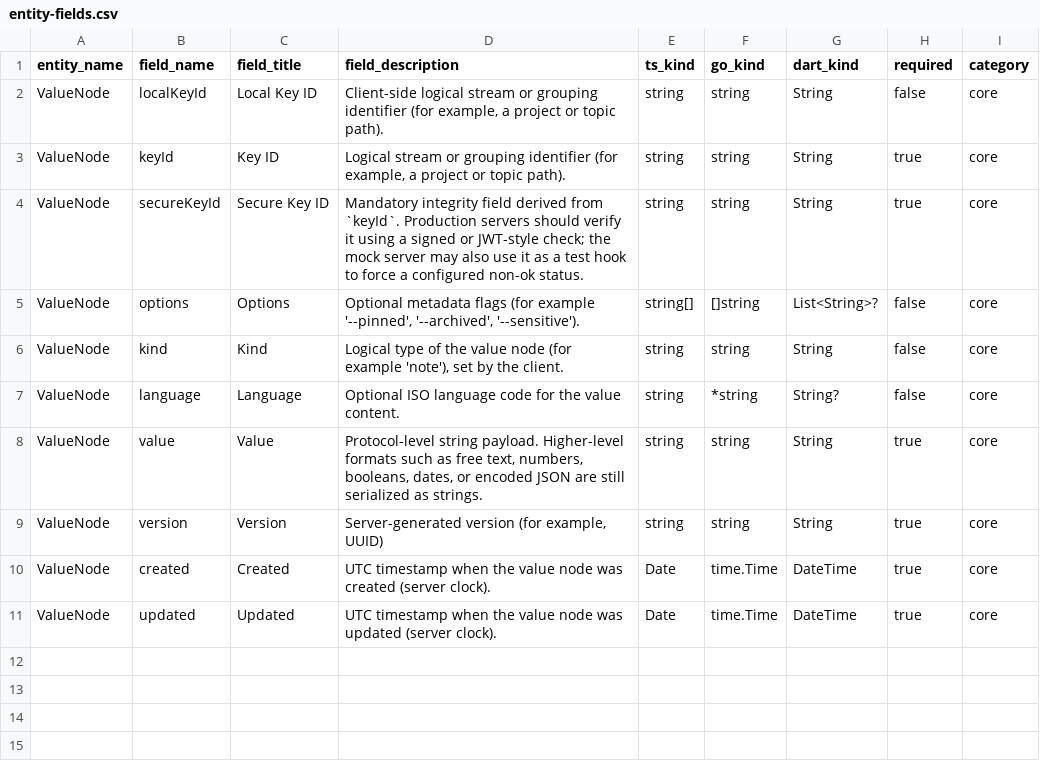
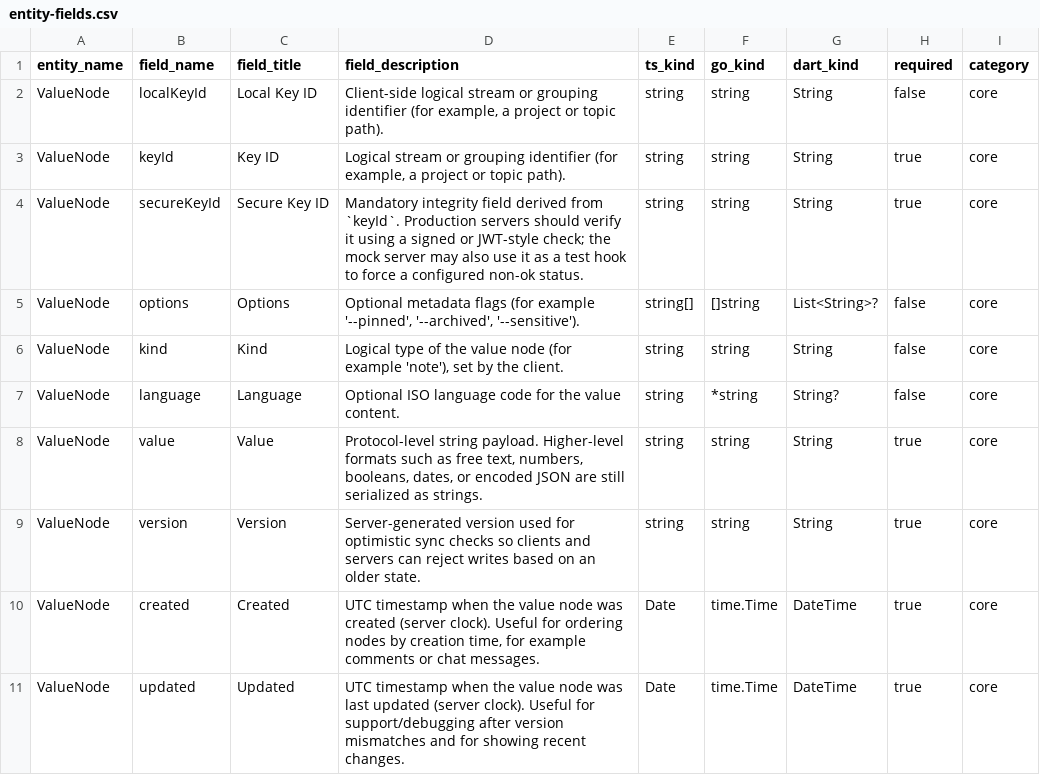
Before and after one commit to flarebyte/chatty_ratatoskr, a CSV file: doc/design-meta/examples/entity-fields.csv, drawn as a sheet.

Commit message:
Describe created updated version

```diff
--- a/doc/design-meta/examples/entity-fields.csv
+++ b/doc/design-meta/examples/entity-fields.csv
@@ -8,4 +8,4 @@ ValueNode,language,Language,Optional ISO language code for the value content.,st
 ValueNode,value,Value,"Protocol-level string payload. Higher-level formats such as free text, numbers, booleans, dates, or encoded JSON are still serialized as strings.",string,string,String,true,core
-ValueNode,version,Version,"Server-generated version (for example, UUID)",string,string,String,true,core
-ValueNode,created,Created,UTC timestamp when the value node was created (server clock).,Date,time.Time,DateTime,true,core
-ValueNode,updated,Updated,UTC timestamp when the value node was updated (server clock).,Date,time.Time,DateTime,true,core
+ValueNode,version,Version,"Server-generated version used for optimistic sync checks so clients and servers can reject writes based on an older state.",string,string,String,true,core
+ValueNode,created,Created,"UTC timestamp when the value node was created (server clock). Useful for ordering nodes by creation time, for example comments or chat messages.",Date,time.Time,DateTime,true,core
+ValueNode,updated,Updated,"UTC timestamp when the value node was last updated (server clock). Useful for support/debugging after version mismatches and for showing recent changes.",Date,time.Time,DateTime,true,core
```
Also changed, not shown: 2 other files.
